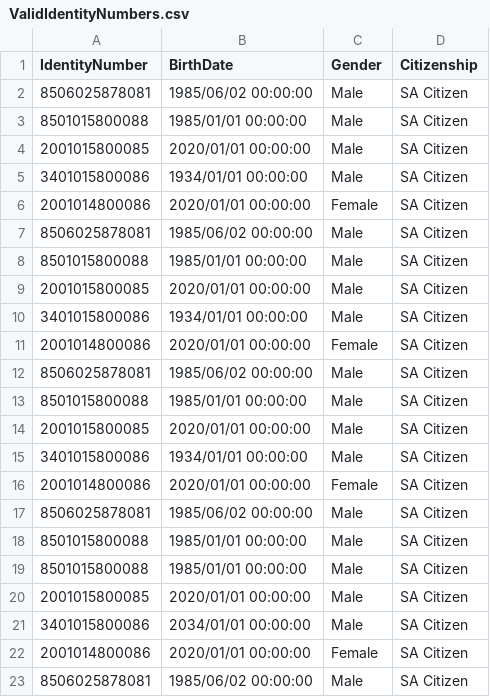
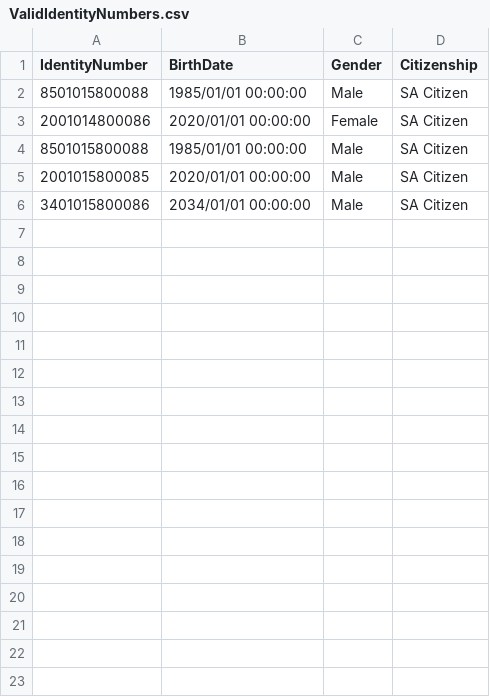
Before and after one commit to thabisomofokeng/SAIdentityNumbers, a CSV file: IdentityNumber.Infrastructure.Api/ValidIdentityNumbers.csv, drawn as a sheet; the diff names each change by its address in the sheet, - before the commit and + after, or states it on an @@ line.

```diff
--- a/IdentityNumber.Infrastructure.Api/ValidIdentityNumbers.csv
+++ b/IdentityNumber.Infrastructure.Api/ValidIdentityNumbers.csv
-row 2: 8506025878081 | 1985/06/02 00:00:00 | Male | SA Citizen
-row 4: 2001015800085 | 2020/01/01 00:00:00 | Male | SA Citizen
-row 5: 3401015800086 | 1934/01/01 00:00:00 | Male | SA Citizen
-row 7: 8506025878081 | 1985/06/02 00:00:00 | Male | SA Citizen
-row 8: 8501015800088 | 1985/01/01 00:00:00 | Male | SA Citizen
-row 9: 2001015800085 | 2020/01/01 00:00:00 | Male | SA Citizen
-row 10: 3401015800086 | 1934/01/01 00:00:00 | Male | SA Citizen
-row 11: 2001014800086 | 2020/01/01 00:00:00 | Female | SA Citizen
-row 12: 8506025878081 | 1985/06/02 00:00:00 | Male | SA Citizen
-row 13: 8501015800088 | 1985/01/01 00:00:00 | Male | SA Citizen
-row 14: 2001015800085 | 2020/01/01 00:00:00 | Male | SA Citizen
-row 15: 3401015800086 | 1934/01/01 00:00:00 | Male | SA Citizen
-row 16: 2001014800086 | 2020/01/01 00:00:00 | Female | SA Citizen
-row 17: 8506025878081 | 1985/06/02 00:00:00 | Male | SA Citizen
-row 18: 8501015800088 | 1985/01/01 00:00:00 | Male | SA Citizen
-row 22: 2001014800086 | 2020/01/01 00:00:00 | Female | SA Citizen
-row 23: 8506025878081 | 1985/06/02 00:00:00 | Male | SA Citizen
```
Also changed, not shown: 21 other files.
